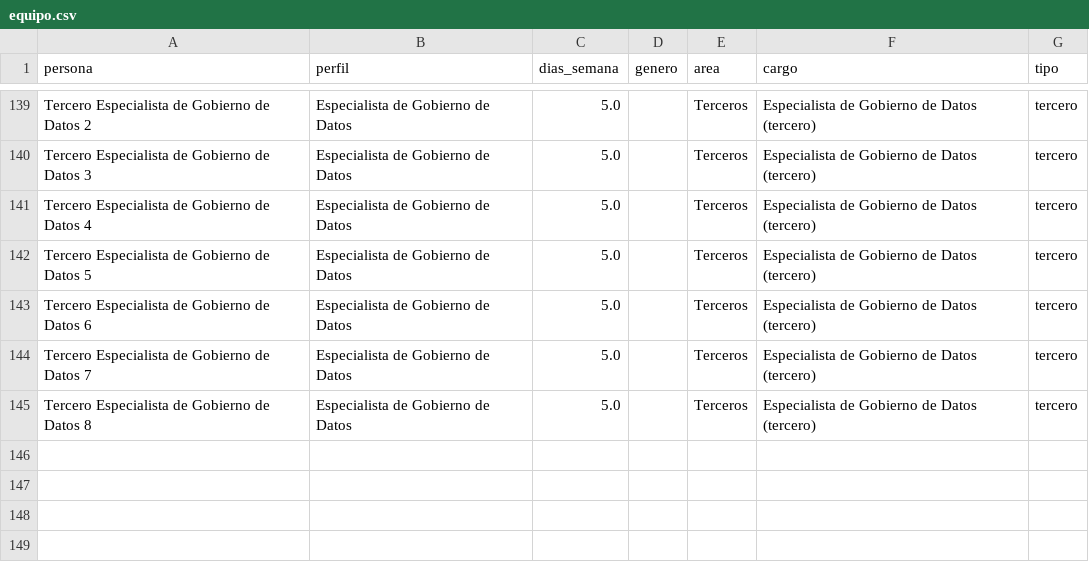
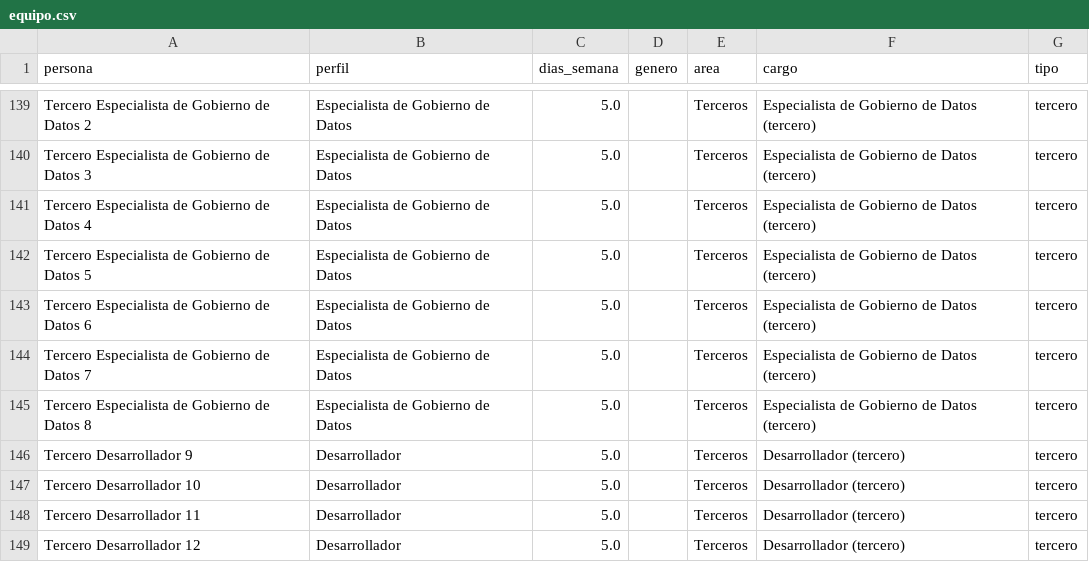
Before and after one commit to jaimediazizquierdo1981-dotcom/gestor-proyectos-ngr, a CSV file: data/equipo.csv, drawn as a sheet; only a part is shown, gaps mark what is left out.

```diff
--- a/data/equipo.csv
+++ b/data/equipo.csv
@@ -145 +145,5 @@ Tercero Especialista de Gobierno de Datos 7,Especialista de Gobierno de Datos,5.
 Tercero Especialista de Gobierno de Datos 8,Especialista de Gobierno de Datos,5.0,,Terceros,Especialista de Gobierno de Datos (tercero),tercero
+Tercero Desarrollador 9,Desarrollador,5.0,,Terceros,Desarrollador (tercero),tercero
+Tercero Desarrollador 10,Desarrollador,5.0,,Terceros,Desarrollador (tercero),tercero
+Tercero Desarrollador 11,Desarrollador,5.0,,Terceros,Desarrollador (tercero),tercero
+Tercero Desarrollador 12,Desarrollador,5.0,,Terceros,Desarrollador (tercero),tercero
```
